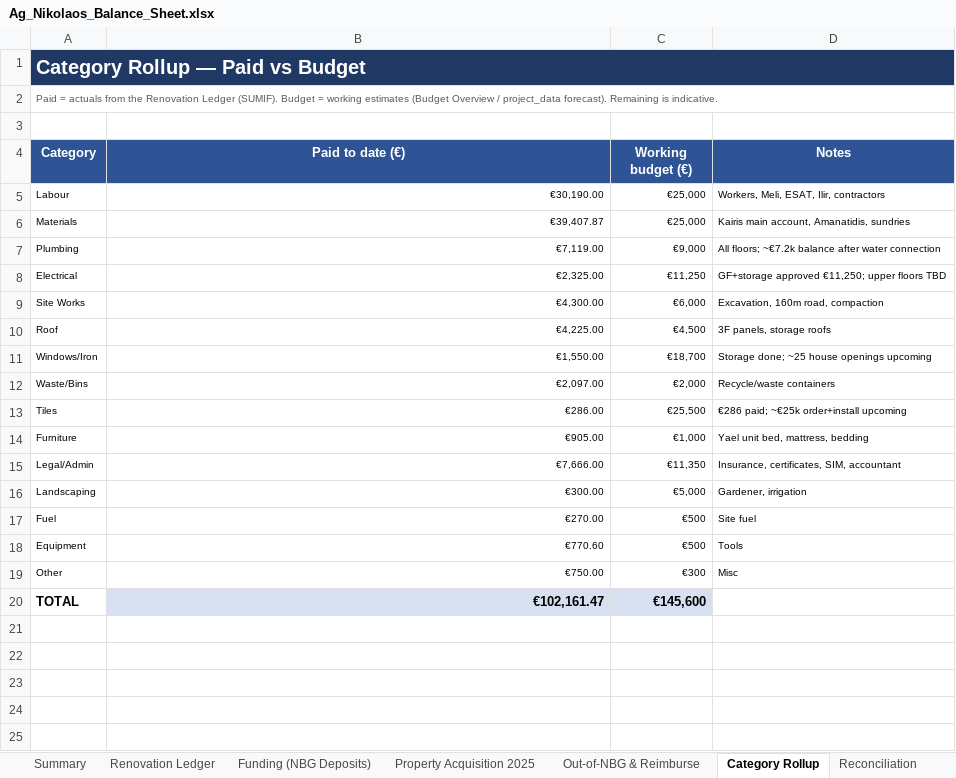
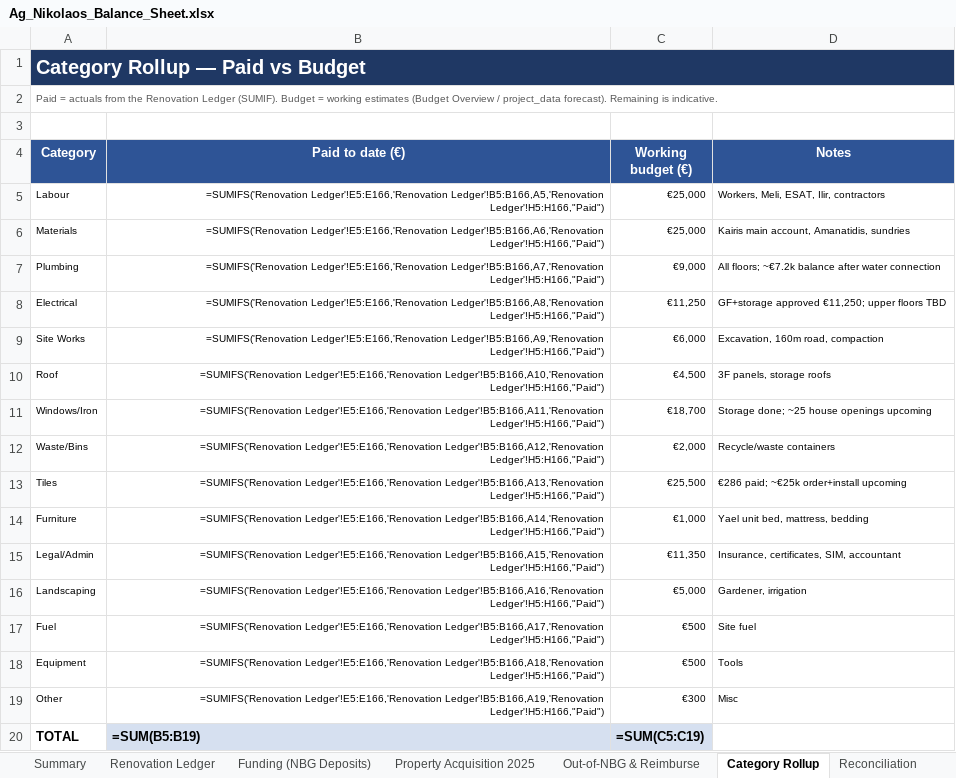
Before and after one commit to kobiba-git/Ag-Nikolaos-Project, an Excel workbook: Budget/Ag_Nikolaos_Balance_Sheet.xlsx, sheet Category Rollup, drawn as a sheet; values as stored, in another font and other column widths than the file's, no borders; formulas without a stored value are shown as written; the diff names each change by its address in the sheet, - before the commit and + after, or states it on an @@ line.

```diff
--- a/Budget/Ag_Nikolaos_Balance_Sheet.xlsx (sheet Category Rollup)
+++ b/Budget/Ag_Nikolaos_Balance_Sheet.xlsx (sheet Category Rollup)
-B1:D1 fill: #1F3864
+B1:D1 fill: none
-B5 (Paid to date (€)): €30,190.00
+B5 (Paid to date (€)): =SUMIFS('Renovation Ledger'!E5:E166,'Renovation Ledger'!B5:B166,A5,'Renovation Ledger'!H5:H166,"Paid")
-B6 (Paid to date (€)): €39,407.87
+B6 (Paid to date (€)): =SUMIFS('Renovation Ledger'!E5:E166,'Renovation Ledger'!B5:B166,A6,'Renovation Ledger'!H5:H166,"Paid")
-B7 (Paid to date (€)): €7,119.00
+B7 (Paid to date (€)): =SUMIFS('Renovation Ledger'!E5:E166,'Renovation Ledger'!B5:B166,A7,'Renovation Ledger'!H5:H166,"Paid")
-B8 (Paid to date (€)): €2,325.00
+B8 (Paid to date (€)): =SUMIFS('Renovation Ledger'!E5:E166,'Renovation Ledger'!B5:B166,A8,'Renovation Ledger'!H5:H166,"Paid")
-B9 (Paid to date (€)): €4,300.00
+B9 (Paid to date (€)): =SUMIFS('Renovation Ledger'!E5:E166,'Renovation Ledger'!B5:B166,A9,'Renovation Ledger'!H5:H166,"Paid")
-B10 (Paid to date (€)): €4,225.00
+B10 (Paid to date (€)): =SUMIFS('Renovation Ledger'!E5:E166,'Renovation Ledger'!B5:B166,A10,'Renovation Ledger'!H5:H166,"Paid")
-B11 (Paid to date (€)): €1,550.00
+B11 (Paid to date (€)): =SUMIFS('Renovation Ledger'!E5:E166,'Renovation Ledger'!B5:B166,A11,'Renovation Ledger'!H5:H166,"Paid")
-B12 (Paid to date (€)): €2,097.00
+B12 (Paid to date (€)): =SUMIFS('Renovation Ledger'!E5:E166,'Renovation Ledger'!B5:B166,A12,'Renovation Ledger'!H5:H166,"Paid")
-B13 (Paid to date (€)): €286.00
+B13 (Paid to date (€)): =SUMIFS('Renovation Ledger'!E5:E166,'Renovation Ledger'!B5:B166,A13,'Renovation Ledger'!H5:H166,"Paid")
-B14 (Paid to date (€)): €905.00
+B14 (Paid to date (€)): =SUMIFS('Renovation Ledger'!E5:E166,'Renovation Ledger'!B5:B166,A14,'Renovation Ledger'!H5:H166,"Paid")
-B15 (Paid to date (€)): €7,666.00
+B15 (Paid to date (€)): =SUMIFS('Renovation Ledger'!E5:E166,'Renovation Ledger'!B5:B166,A15,'Renovation Ledger'!H5:H166,"Paid")
-B16 (Paid to date (€)): €300.00
+B16 (Paid to date (€)): =SUMIFS('Renovation Ledger'!E5:E166,'Renovation Ledger'!B5:B166,A16,'Renovation Ledger'!H5:H166,"Paid")
-B17 (Paid to date (€)): €270.00
+B17 (Paid to date (€)): =SUMIFS('Renovation Ledger'!E5:E166,'Renovation Ledger'!B5:B166,A17,'Renovation Ledger'!H5:H166,"Paid")
-B18 (Paid to date (€)): €770.60
+B18 (Paid to date (€)): =SUMIFS('Renovation Ledger'!E5:E166,'Renovation Ledger'!B5:B166,A18,'Renovation Ledger'!H5:H166,"Paid")
-B19 (Paid to date (€)): €750.00
+B19 (Paid to date (€)): =SUMIFS('Renovation Ledger'!E5:E166,'Renovation Ledger'!B5:B166,A19,'Renovation Ledger'!H5:H166,"Paid")
-B20 (Paid to date (€)): €102,161.47
+B20 (Paid to date (€)): =SUM(B5:B19)
-C20 (Working budget (€)): €145,600
+C20 (Working budget (€)): =SUM(C5:C19)
```
Also changed, not shown: sheet Renovation Ledger, sheet Reconciliation, sheet Summary, sheet Flags & Dedup, sheet Property Acquisition 2025, sheet Out-of-NBG & Reimburse, 1 more sheet, 5 other files.
